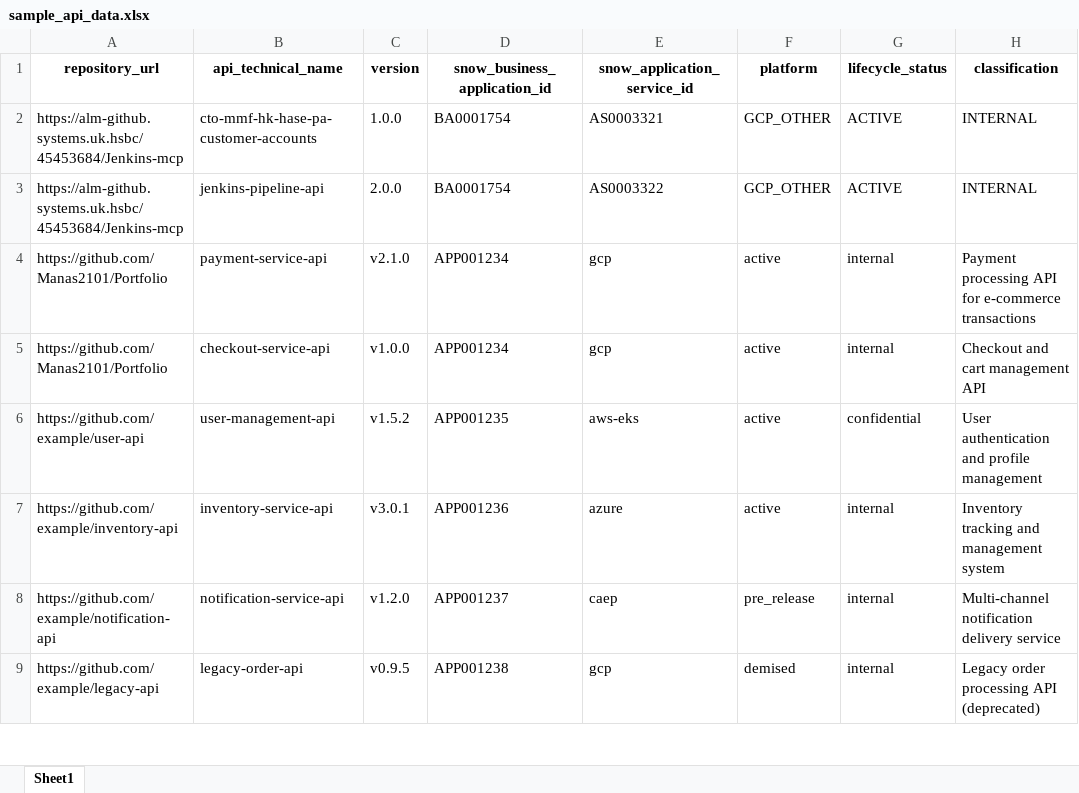
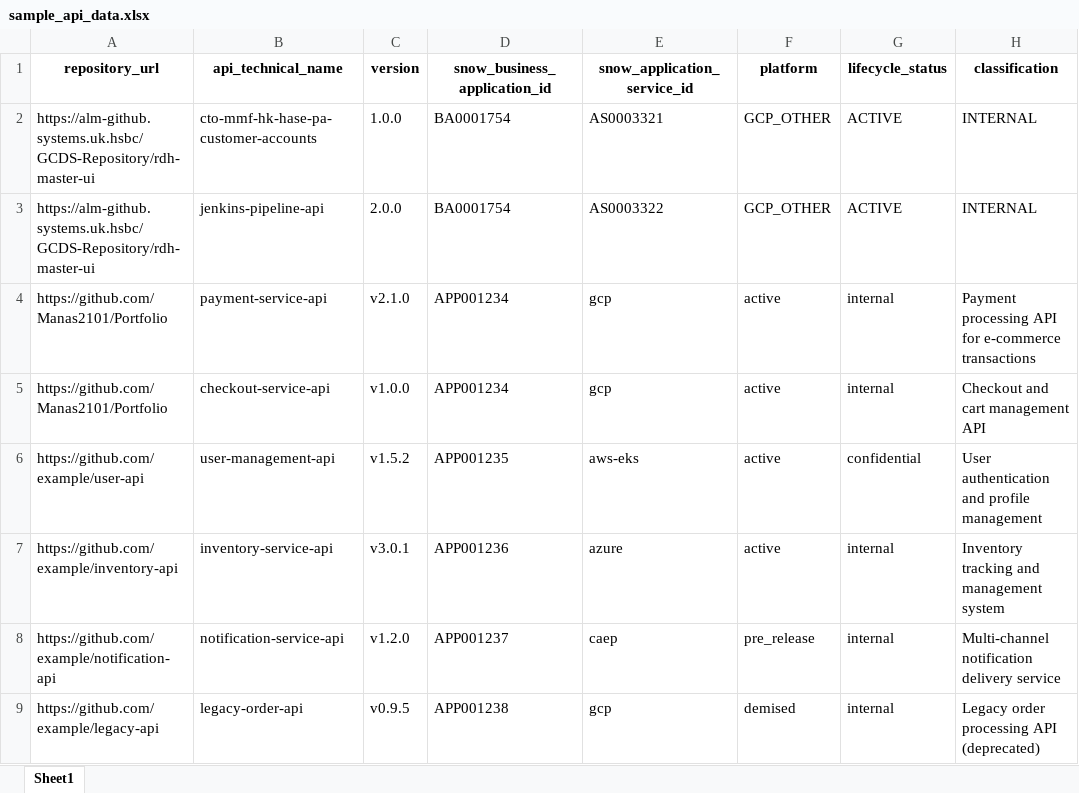
Before and after one commit to Manas2101/ApixAutomation, an Excel workbook: sample_api_data.xlsx, sheet Sheet1, drawn as a sheet; only a part is shown; values as stored, in another font and other column widths than the file's, no borders; the diff covers the shown part only; the diff names each change by its address in the sheet, - before the commit and + after, or states it on an @@ line.

```diff
--- a/sample_api_data.xlsx (sheet Sheet1)
+++ b/sample_api_data.xlsx (sheet Sheet1)
-A2:A3 (repository_url): https://alm-github.systems.uk.hsbc/45453684/Jenkins-mcp
+A2:A3 (repository_url): https://alm-github.systems.uk.hsbc/GCDS-Repository/rdh-master-ui
```
Also changed, not shown: 51 added rows elsewhere in this sheet, 2 other files.
